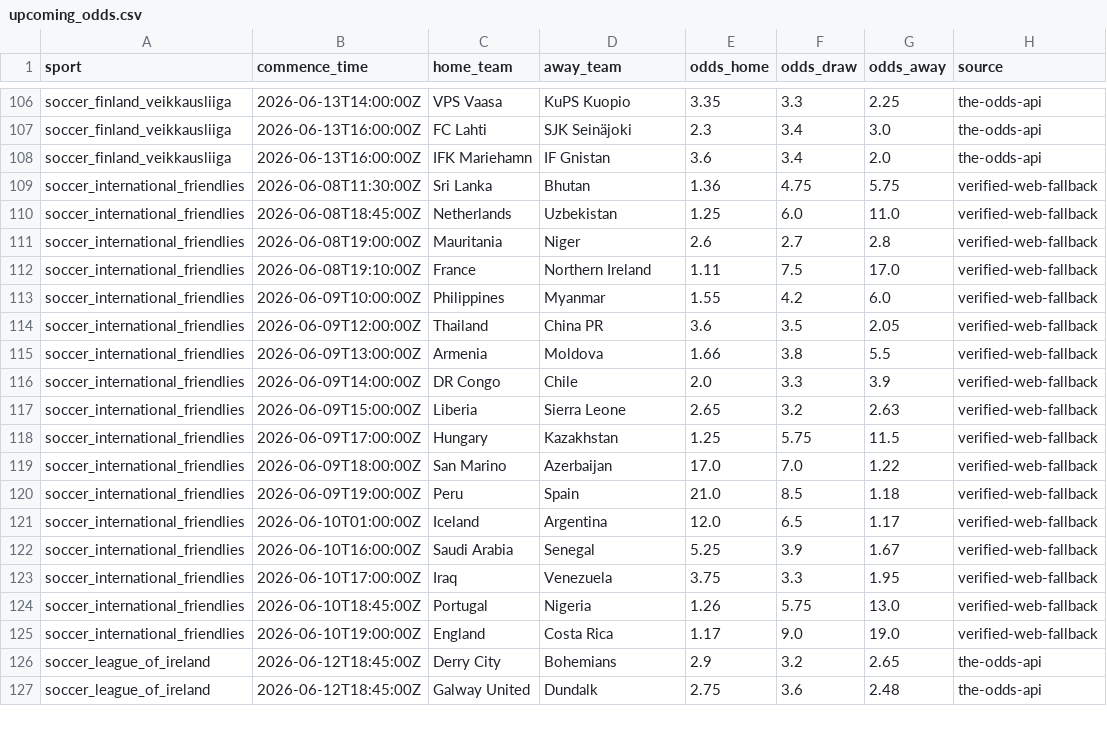
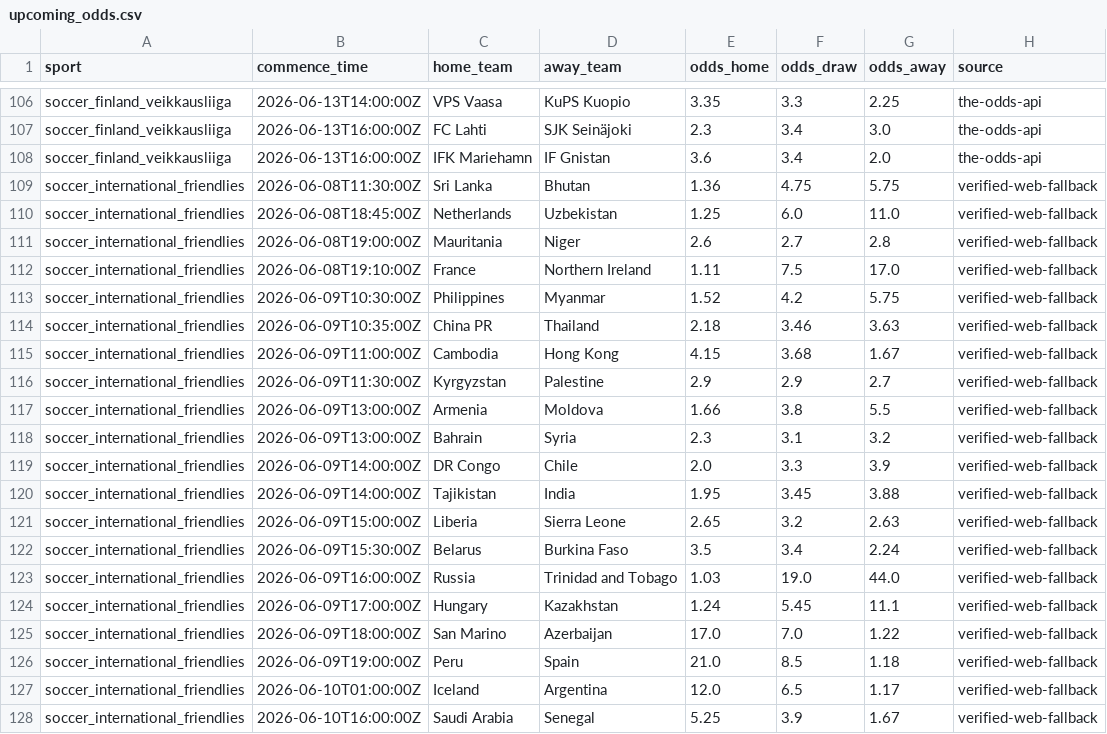
Before and after one commit to lazered543/ParisSportifs_IA_Ultime, a CSV file: data/processed/upcoming_odds.csv, drawn as a sheet; only a part is shown, gaps mark what is left out; the shorter side is filled out with more unchanged rows.

Commit message:
Show weekly friendlies on dashboard

```diff
--- a/data/processed/upcoming_odds.csv
+++ b/data/processed/upcoming_odds.csv
@@ -112,8 +112,14 @@ soccer_international_friendlies,2026-06-08T19:00:00Z,Mauritania,Niger,2.6,2.7,2.
 soccer_international_friendlies,2026-06-08T19:10:00Z,France,Northern Ireland,1.11,7.5,17.0,verified-web-fallback
-soccer_international_friendlies,2026-06-09T10:00:00Z,Philippines,Myanmar,1.55,4.2,6.0,verified-web-fallback
-soccer_international_friendlies,2026-06-09T12:00:00Z,Thailand,China PR,3.6,3.5,2.05,verified-web-fallback
+soccer_international_friendlies,2026-06-09T10:30:00Z,Philippines,Myanmar,1.52,4.2,5.75,verified-web-fallback
+soccer_international_friendlies,2026-06-09T10:35:00Z,China PR,Thailand,2.18,3.46,3.63,verified-web-fallback
+soccer_international_friendlies,2026-06-09T11:00:00Z,Cambodia,Hong Kong,4.15,3.68,1.67,verified-web-fallback
+soccer_international_friendlies,2026-06-09T11:30:00Z,Kyrgyzstan,Palestine,2.9,2.9,2.7,verified-web-fallback
 soccer_international_friendlies,2026-06-09T13:00:00Z,Armenia,Moldova,1.66,3.8,5.5,verified-web-fallback
+soccer_international_friendlies,2026-06-09T13:00:00Z,Bahrain,Syria,2.3,3.1,3.2,verified-web-fallback
 soccer_international_friendlies,2026-06-09T14:00:00Z,DR Congo,Chile,2.0,3.3,3.9,verified-web-fallback
+soccer_international_friendlies,2026-06-09T14:00:00Z,Tajikistan,India,1.95,3.45,3.88,verified-web-fallback
 soccer_international_friendlies,2026-06-09T15:00:00Z,Liberia,Sierra Leone,2.65,3.2,2.63,verified-web-fallback
-soccer_international_friendlies,2026-06-09T17:00:00Z,Hungary,Kazakhstan,1.25,5.75,11.5,verified-web-fallback
+soccer_international_friendlies,2026-06-09T15:30:00Z,Belarus,Burkina Faso,3.5,3.4,2.24,verified-web-fallback
+soccer_international_friendlies,2026-06-09T16:00:00Z,Russia,Trinidad and Tobago,1.03,19.0,44.0,verified-web-fallback
+soccer_international_friendlies,2026-06-09T17:00:00Z,Hungary,Kazakhstan,1.24,5.45,11.1,verified-web-fallback
 soccer_international_friendlies,2026-06-09T18:00:00Z,San Marino,Azerbaijan,17.0,7.0,1.22,verified-web-fallback
```
Also changed, not shown: data/predictions/value_bets_today.csv, 3 other files.
